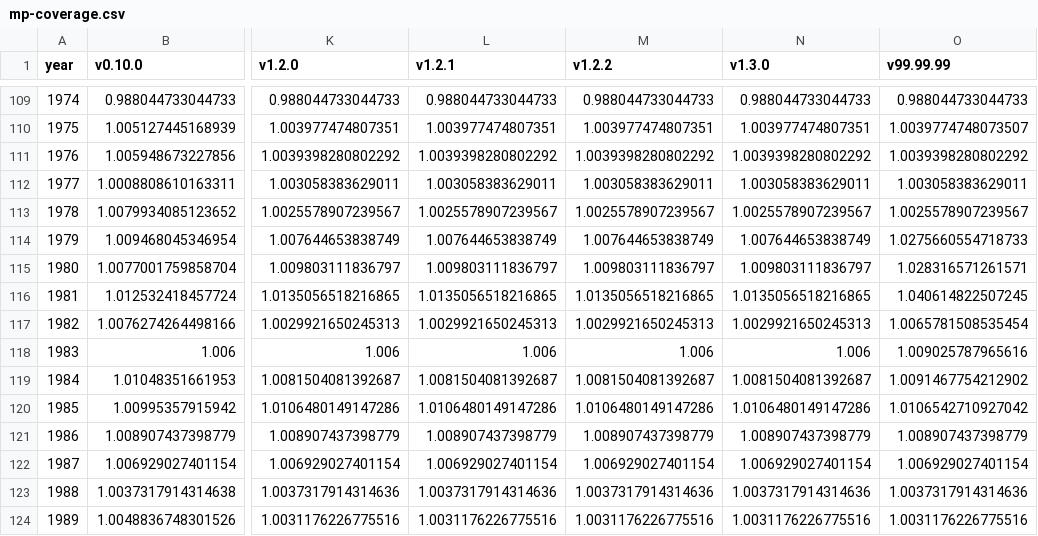
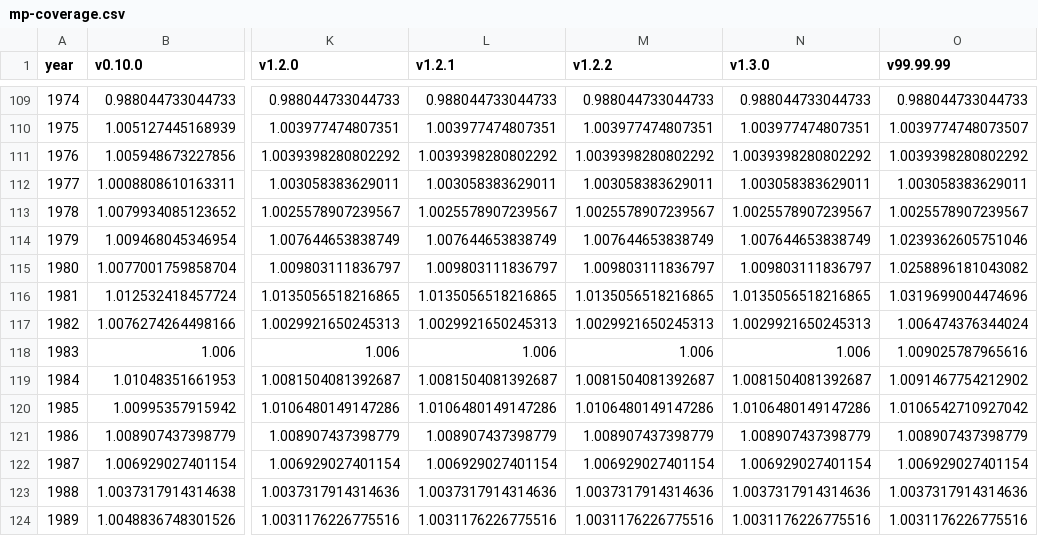
Before and after one commit to swerik-project/riksdagen-persons, a CSV file: quality/estimates/mp-coverage/mp-coverage.csv, drawn as a sheet; only a part is shown, gaps mark what is left out; the diff names each change by its address in the sheet, - before the commit and + after, or states it on an @@ line.

```diff
--- a/quality/estimates/mp-coverage/mp-coverage.csv
+++ b/quality/estimates/mp-coverage/mp-coverage.csv
-O114 (v99.99.99): 1.0275660554718733
+O114 (v99.99.99): 1.0239362605751046
-O115 (v99.99.99): 1.028316571261571
+O115 (v99.99.99): 1.0258896181043082
-O116 (v99.99.99): 1.040614822507245
+O116 (v99.99.99): 1.0319699004474696
-O117 (v99.99.99): 1.0065781508535454
+O117 (v99.99.99): 1.006474376344024
```
Also changed, not shown: 2 other files.
